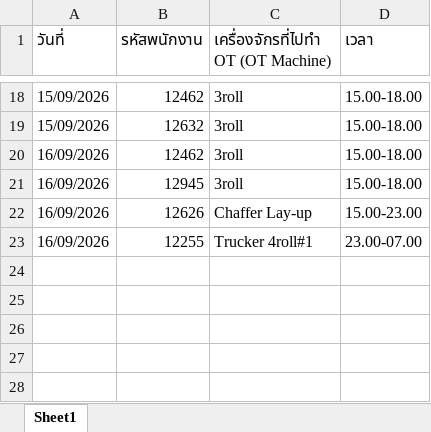
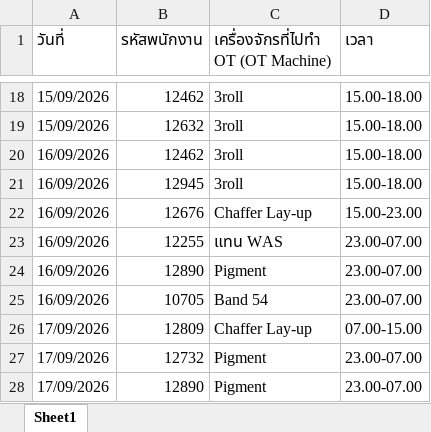
Before and after one commit to akkarawattanapajiranon-rgb/OHPA_GY, an Excel workbook: Daily_Adjustments_Template.xlsx, sheet Sheet1, drawn as a sheet; only a part is shown, gaps mark what is left out; values as stored, in another font and other column widths than the file's, no borders; the diff names each change by its address in the sheet, - before the commit and + after, or states it on an @@ line.

Commit message:
Fix daily adjustments syncing from T drive folder and robust date matching

```diff
--- a/Daily_Adjustments_Template.xlsx (sheet Sheet1)
+++ b/Daily_Adjustments_Template.xlsx (sheet Sheet1)
-B22 (รหัสพนักงาน): 12626
+B22 (รหัสพนักงาน): 12676
-C23: Trucker 4roll#1
+C23: แทน WAS
+row 24: 16/09/2026 | 12890 | Pigment | 23.00-07.00
+row 25: 16/09/2026 | 10705 | Band 54 | 23.00-07.00
+row 26: 17/09/2026 | 12809 | Chaffer Lay-up | 07.00-15.00
+row 27: 17/09/2026 | 12732 | Pigment | 23.00-07.00
+row 28: 17/09/2026 | 12890 | Pigment | 23.00-07.00
```
Also changed, not shown: 10 other files.
